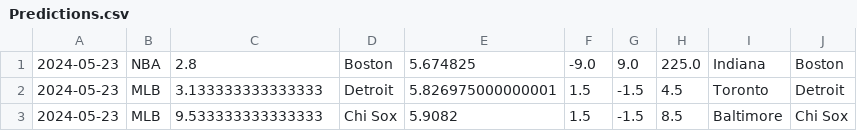
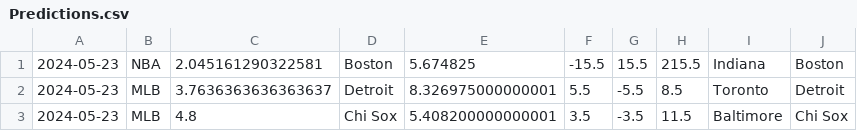
Before and after one commit to cookeda/CapstoneSportsbook, a CSV file: OddsHistory/History/Predictions.csv, drawn as a sheet.

```diff
--- a/OddsHistory/History/Predictions.csv
+++ b/OddsHistory/History/Predictions.csv
@@ -1,3 +1,3 @@
-2024-05-23,NBA,2.8,Boston,5.674825,-9.0,9.0,225.0,Indiana,Boston
-2024-05-23,MLB,3.133333333333333,Detroit,5.826975000000001,1.5,-1.5,4.5,Toronto,Detroit
-2024-05-23,MLB,9.533333333333333,Chi Sox,5.9082,1.5,-1.5,8.5,Baltimore,Chi Sox
+2024-05-23,NBA,2.045161290322581,Boston,5.674825,-15.5,15.5,215.5,Indiana,Boston
+2024-05-23,MLB,3.7636363636363637,Detroit,8.326975000000001,5.5,-5.5,8.5,Toronto,Detroit
+2024-05-23,MLB,4.8,Chi Sox,5.408200000000001,3.5,-3.5,11.5,Baltimore,Chi Sox
```
Also changed, not shown: 24 other files.
